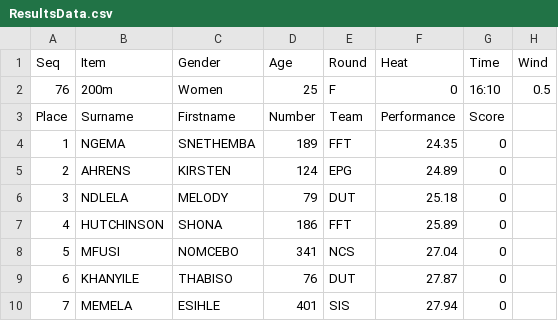
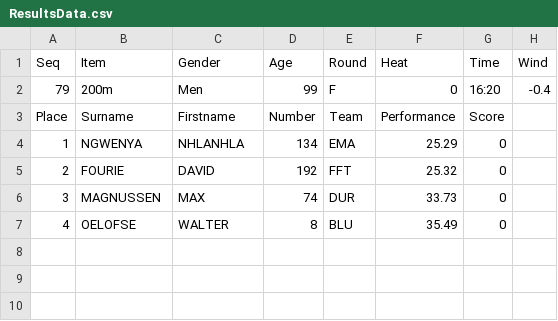
Before and after one commit to stretchinnovation/SCMAthleticResults, a CSV file: PICKUP/ResultsData.csv, drawn as a sheet.

Commit message:
Update ResultsData.csv

```diff
--- a/PICKUP/ResultsData.csv
+++ b/PICKUP/ResultsData.csv
@@ -1,10 +1,7 @@
 Seq,Item,Gender,Age,Round,Heat,Time,Wind
-76,200m,Women,25,F,0,16:10,0.5
+79,200m,Men,99,F,0,16:20,-0.4
 Place,Surname,Firstname,Number,Team,Performance,Score
-1,NGEMA,SNETHEMBA,189,FFT,24.35,0
-2,AHRENS,KIRSTEN,124,EPG,24.89,0
-3,NDLELA,MELODY,79,DUT,25.18,0
-4,HUTCHINSON,SHONA,186,FFT,25.89,0
-5,MFUSI,NOMCEBO,341,NCS,27.04,0
-6,KHANYILE,THABISO,76,DUT,27.87,0
-7,MEMELA,ESIHLE,401,SIS,27.94,0
+1,NGWENYA,NHLANHLA,134,EMA,25.29,0
+2,FOURIE,DAVID,192,FFT,25.32,0
+3,MAGNUSSEN,MAX,74,DUR,33.73,0
+4,OELOFSE,WALTER,8,BLU,35.49,0
```
